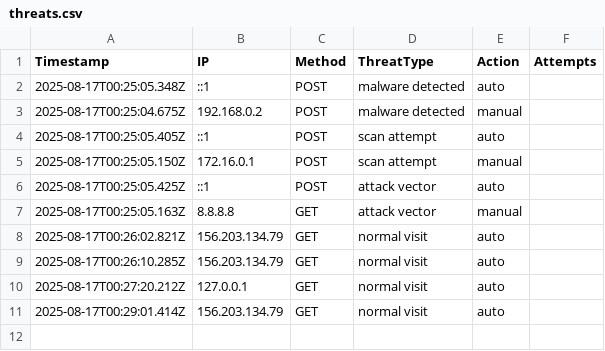
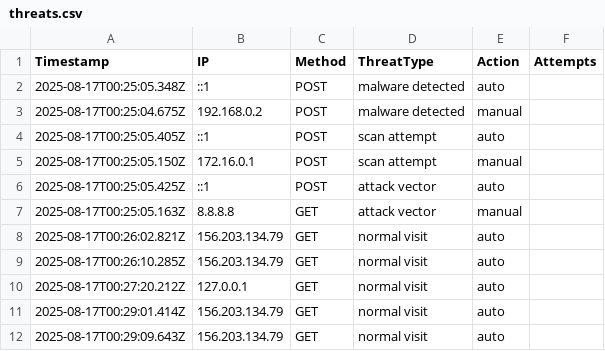
Before and after one commit to etiqotwf/honeypotpro, a CSV file: public/logs/threats.csv, drawn as a sheet; the diff names each change by its address in the sheet, - before the commit and + after, or states it on an @@ line.

Commit message:
Auto update

```diff
--- a/public/logs/threats.csv
+++ b/public/logs/threats.csv
+row 12: 2025-08-17T00:29:09.643Z | 156.203.134.79 | GET | normal visit | auto
```
